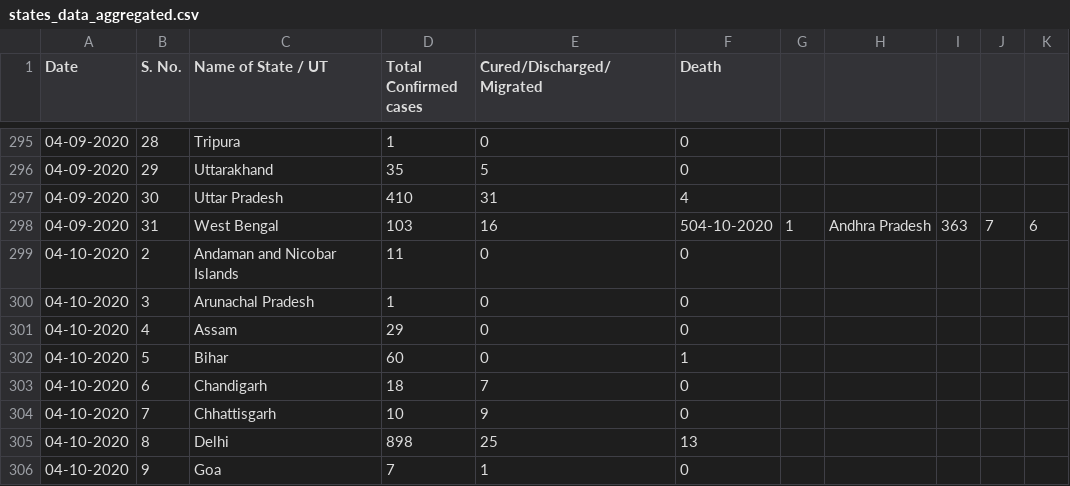
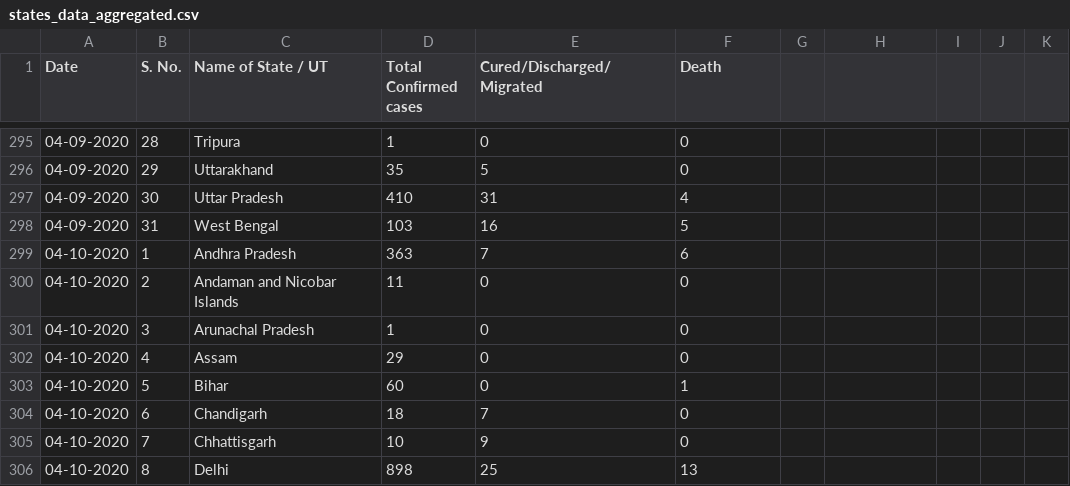
Before and after one commit to udaykadaboina/COVID19_India, a CSV file: data/states_data_aggregated.csv, drawn as a sheet; only a part is shown, gaps mark what is left out; the shorter side is filled out with more unchanged rows.

Commit message:
Fix states_data_aggregated.csv
fixed alignment

```diff
--- a/data/states_data_aggregated.csv
+++ b/data/states_data_aggregated.csv
@@ -297,3 +297,4 @@ Date,S. No.,Name of State / UT,Total Confirmed cases,Cured/Discharged/Migrated,D
 04-09-2020,30,Uttar Pradesh,410,31,4
-04-09-2020,31,West Bengal,103,16,504-10-2020,1,Andhra Pradesh,363,7,6
+04-09-2020,31,West Bengal,103,16,5
+04-10-2020,1,Andhra Pradesh,363,7,6
 04-10-2020,2,Andaman and Nicobar Islands,11,0,0
```
